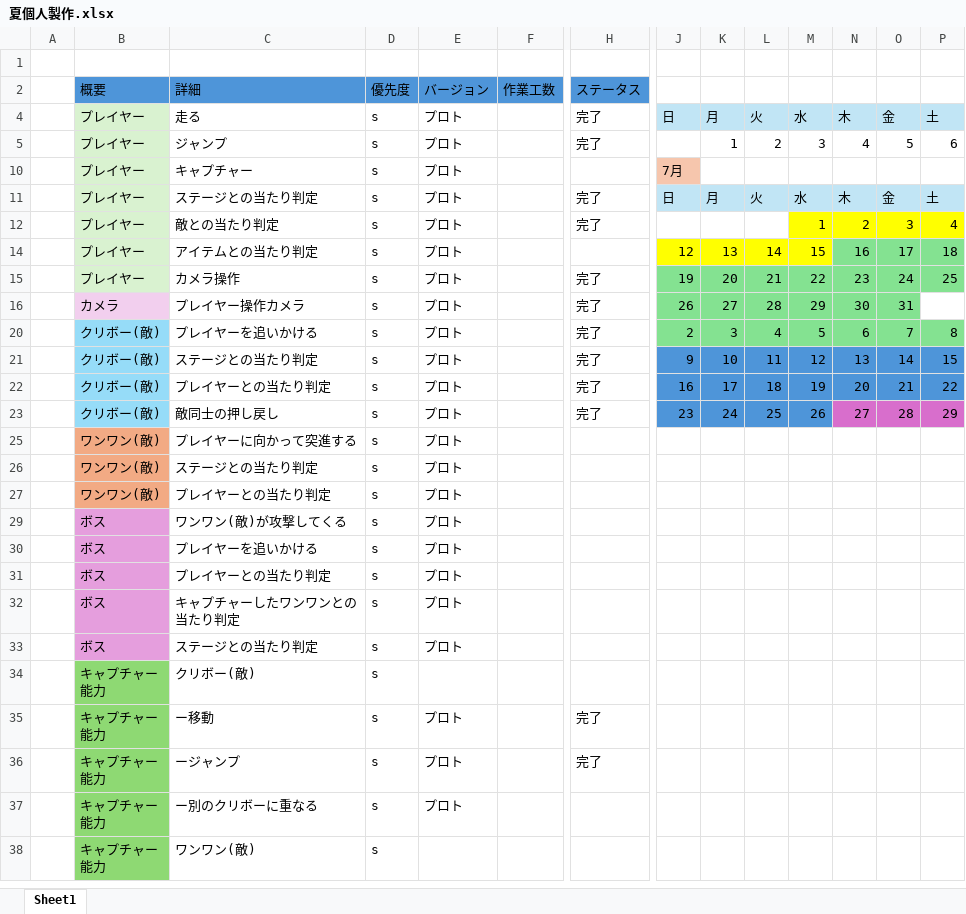
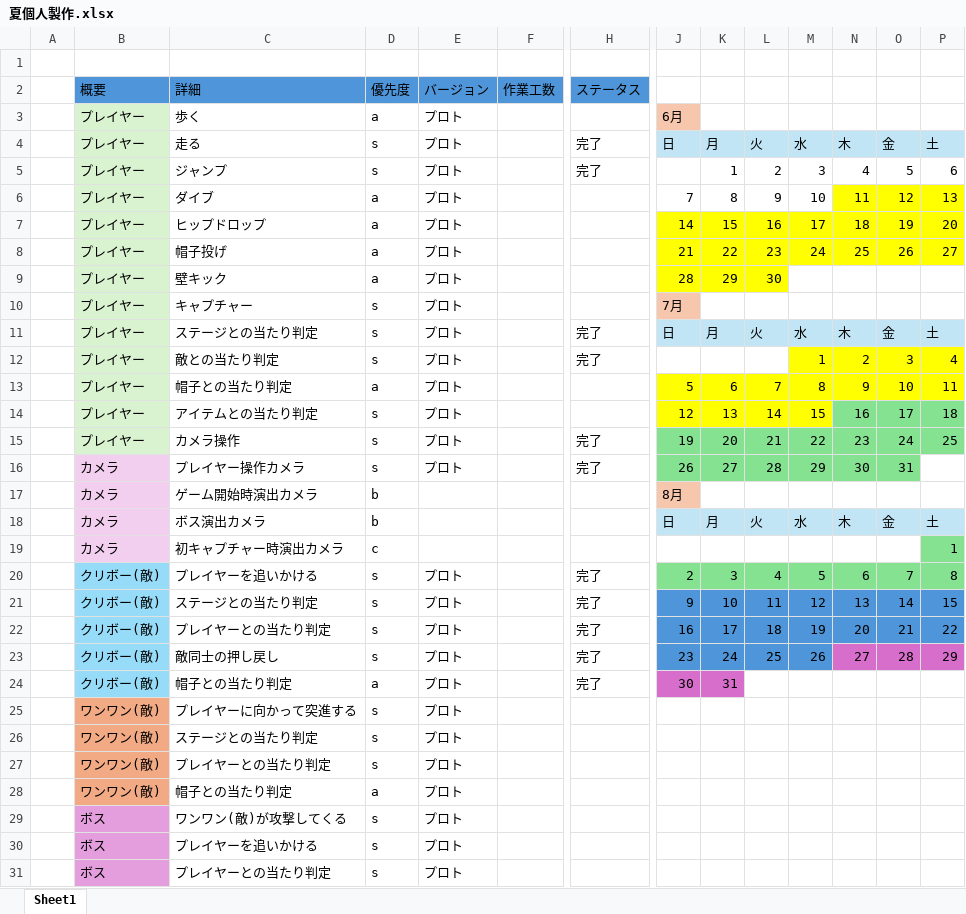
Before and after one commit to kawanamihakuto/summerGame2026, an Excel workbook: 夏個人製作.xlsx, sheet Sheet1, drawn as a sheet; only a part is shown, gaps mark what is left out; the shorter side is filled out with more unchanged rows; values as stored, in another font and other column widths than the file's, no borders; table styles not drawn; rows hold the shown columns only; the diff covers the shown part only; the diff names each change by its address in the sheet, - before the commit and + after, or states it on an @@ line.

```diff
--- a/夏個人製作.xlsx (sheet Sheet1)
+++ b/夏個人製作.xlsx (sheet Sheet1)
@@ row 3 unhidden:  | プレイヤー | 歩く | a | プロト |  |  | 6月 @@
@@ row 6 unhidden:  | プレイヤー | ダイブ | a | プロト |  |  | 7 | 8 | 9 | 10 | 11 | 12 | 13 @@
@@ row 7 unhidden:  | プレイヤー | ヒップドロップ | a | プロト |  |  | 14 | 15 | 16 | 17 | 18 | 19 | 20 @@
@@ row 8 unhidden:  | プレイヤー | 帽子投げ | a | プロト |  |  | 21 | 22 | 23 | 24 | 25 | 26 | 27 @@
@@ row 9 unhidden:  | プレイヤー | 壁キック | a | プロト |  |  | 28 | 29 | 30 @@
@@ row 13 unhidden:  | プレイヤー | 帽子との当たり判定 | a | プロト |  |  | 5 | 6 | 7 | 8 | 9 | 10 | 11 @@
@@ row 17 unhidden:  | カメラ | ゲーム開始時演出カメラ | b |  |  |  | 8月 @@
@@ row 18 unhidden:  | カメラ | ボス演出カメラ | b |  |  |  | 日 | 月 | 火 | 水 | 木 | 金 | 土 @@
@@ row 19 unhidden:  | カメラ | 初キャプチャー時演出カメラ | c |  |  |  |  |  |  |  |  |  | 1 @@
@@ row 24 unhidden:  | クリボー(敵) | 帽子との当たり判定 | a | プロト |  | 完了 | 30 | 31 @@
@@ row 28 unhidden:  | ワンワン(敵) | 帽子との当たり判定 | a | プロト @@
```
Also changed, not shown: 2 hidden or unhidden rows elsewhere in this sheet, 5 other files.
